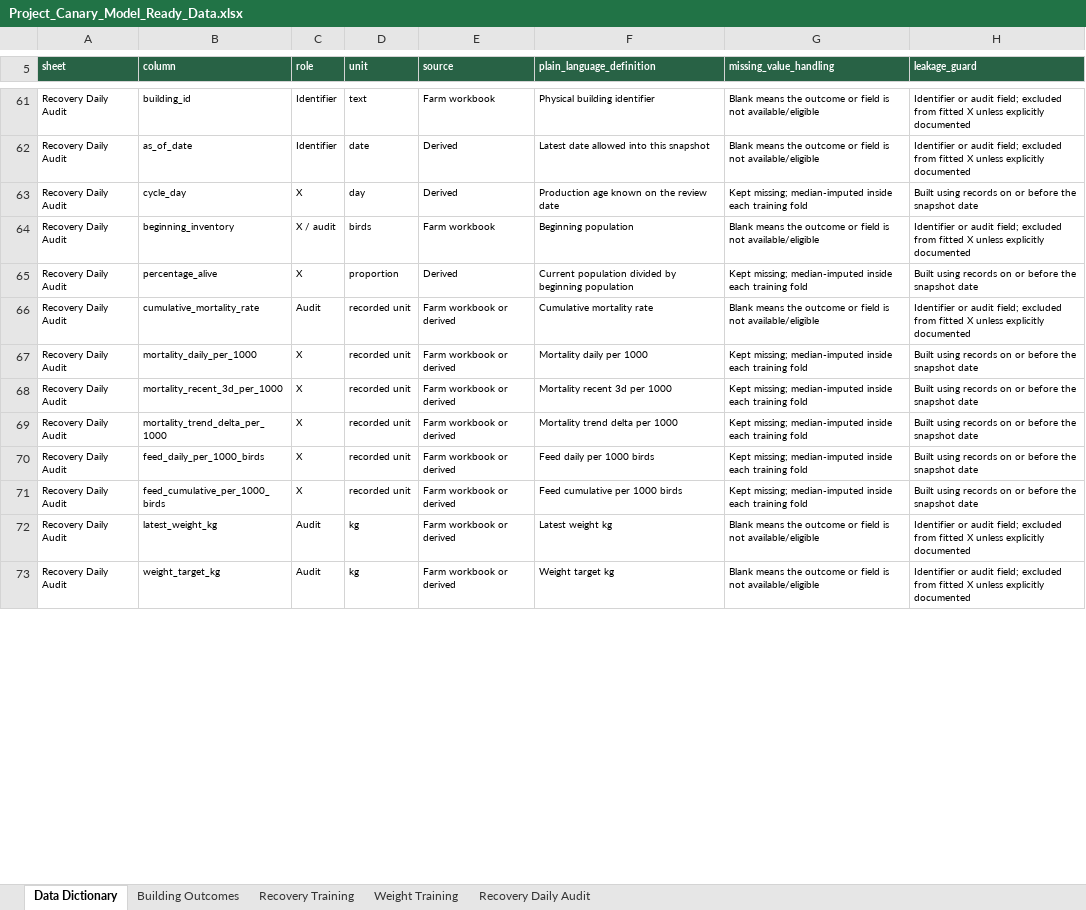
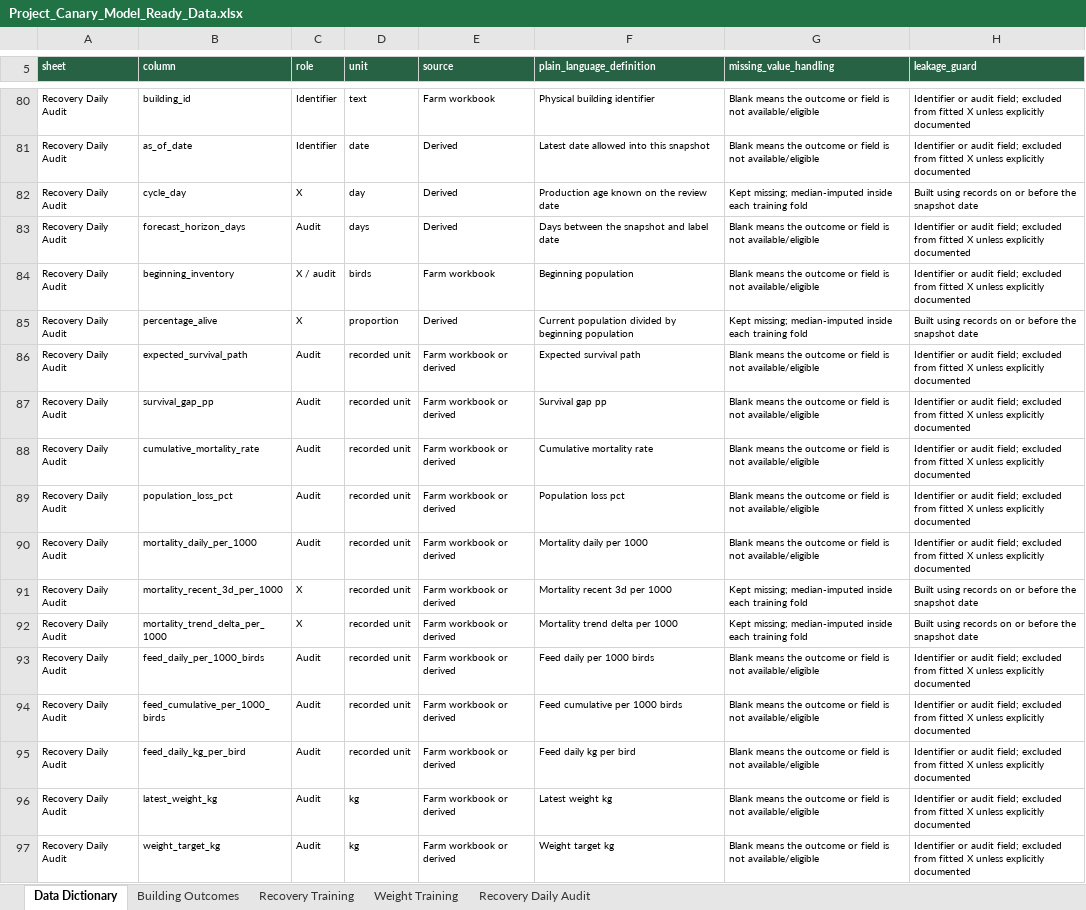
Before and after one commit to jourdandgo/Project_Canary_Capstone, an Excel workbook: outputs/model_ready/Project_Canary_Model_Ready_Data.xlsx, sheet Data Dictionary, drawn as a sheet; only a part is shown, gaps mark what is left out; values as stored, in another font and other column widths than the file's, no borders; table styles not drawn; addresses are those after the commit; the diff covers the shown part only; the diff names each change by its address in the sheet, - before the commit and + after, or states it on an @@ line.

```diff
--- a/outputs/model_ready/Project_Canary_Model_Ready_Data.xlsx (sheet Data Dictionary)
+++ b/outputs/model_ready/Project_Canary_Model_Ready_Data.xlsx (sheet Data Dictionary)
+row 83: Recovery Daily Audit | forecast_horizon_days | Audit | days | Derived | Days between the snapshot and label date | Blank means the outcome or field is not available/eligible | Identifier or audit field; excluded from fitted X unless explicitly documented
+row 86: Recovery Daily Audit | expected_survival_path | Audit | recorded unit | Farm workbook or derived | Expected survival path | Blank means the outcome or field is not available/eligible | Identifier or audit field; excluded from fitted X unless explicitly documented
+row 87: Recovery Daily Audit | survival_gap_pp | Audit | recorded unit | Farm workbook or derived | Survival gap pp | Blank means the outcome or field is not available/eligible | Identifier or audit field; excluded from fitted X unless explicitly documented
+row 89: Recovery Daily Audit | population_loss_pct | Audit | recorded unit | Farm workbook or derived | Population loss pct | Blank means the outcome or field is not available/eligible | Identifier or audit field; excluded from fitted X unless explicitly documented
-C90 (role): X
+C90 (role): Audit
-G90 (missing_value_handling): Kept missing; median-imputed inside each training fold
+G90 (missing_value_handling): Blank means the outcome or field is not available/eligible
-H90 (leakage_guard): Built using records on or before the snapshot date
+H90 (leakage_guard): Identifier or audit field; excluded from fitted X unless explicitly documented
-C93:C94 (role): X
+C93:C94 (role): Audit
-G93:G94 (missing_value_handling): Kept missing; median-imputed inside each training fold
+G93:G94 (missing_value_handling): Blank means the outcome or field is not available/eligible
-H93:H94 (leakage_guard): Built using records on or before the snapshot date
+H93:H94 (leakage_guard): Identifier or audit field; excluded from fitted X unless explicitly documented
+row 95: Recovery Daily Audit | feed_daily_kg_per_bird | Audit | recorded unit | Farm workbook or derived | Feed daily kg per bird | Blank means the outcome or field is not available/eligible | Identifier or audit field; excluded from fitted X unless explicitly documented
```
Also changed, not shown: 29 added rows and 34 edited cells elsewhere in this sheet, sheet Recovery Daily Audit, sheet Recovery Training, sheet Weight Training, 51 other files.
